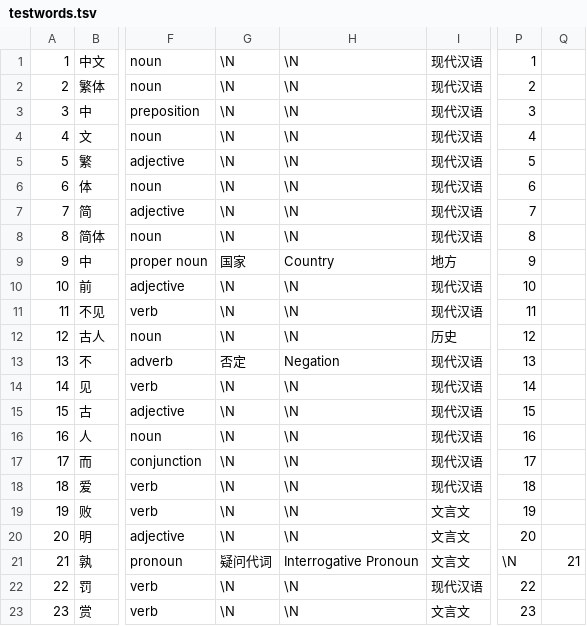
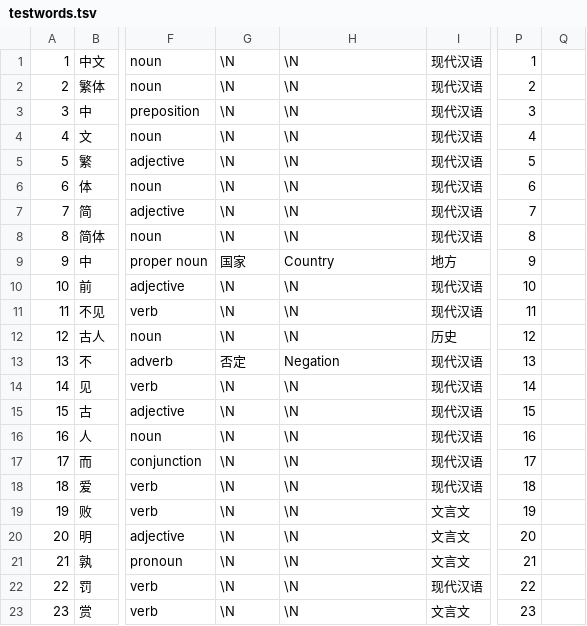
Before and after one commit to alexamies/cnreader, a TSV file: data/testwords.tsv, drawn as a sheet; only a part is shown, gaps mark what is left out; the diff names each change by its address in the sheet, - before the commit and + after, or states it on an @@ line.

```diff
--- a/data/testwords.tsv
+++ b/data/testwords.tsv
-G21: 疑问代词
+G21: \N
-H21: Interrogative Pronoun
+H21: \N
-P21: \N
+P21: 21
-Q21: 21
+Q21: (empty)
```
Also changed, not shown: 6 other files.
